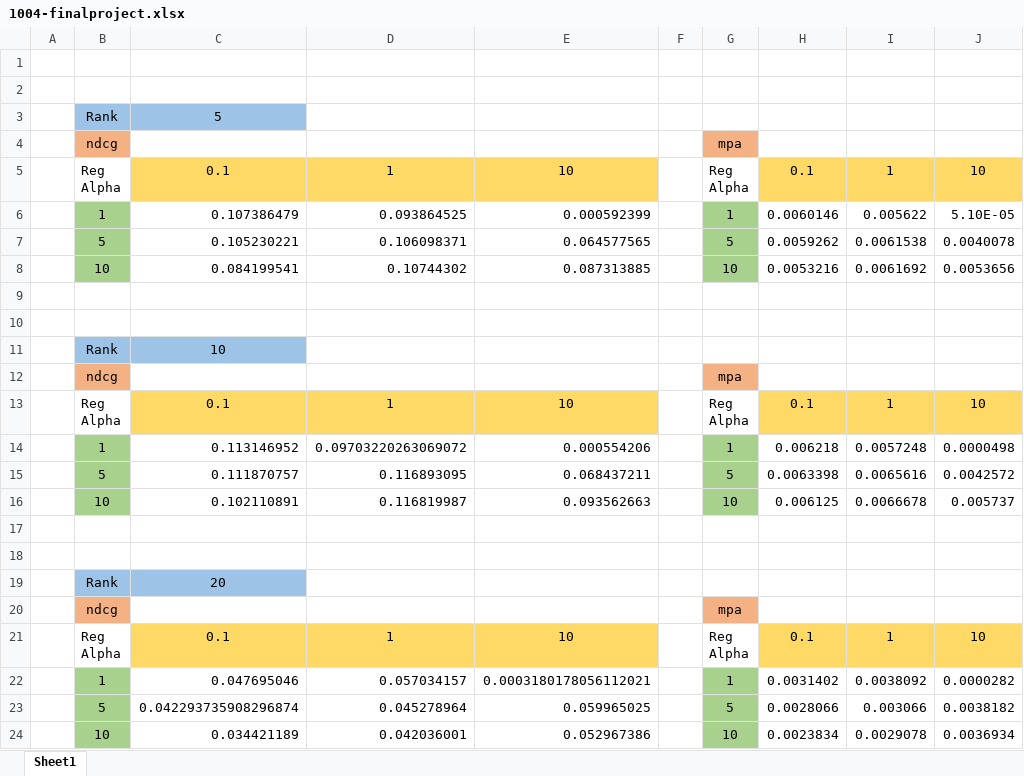
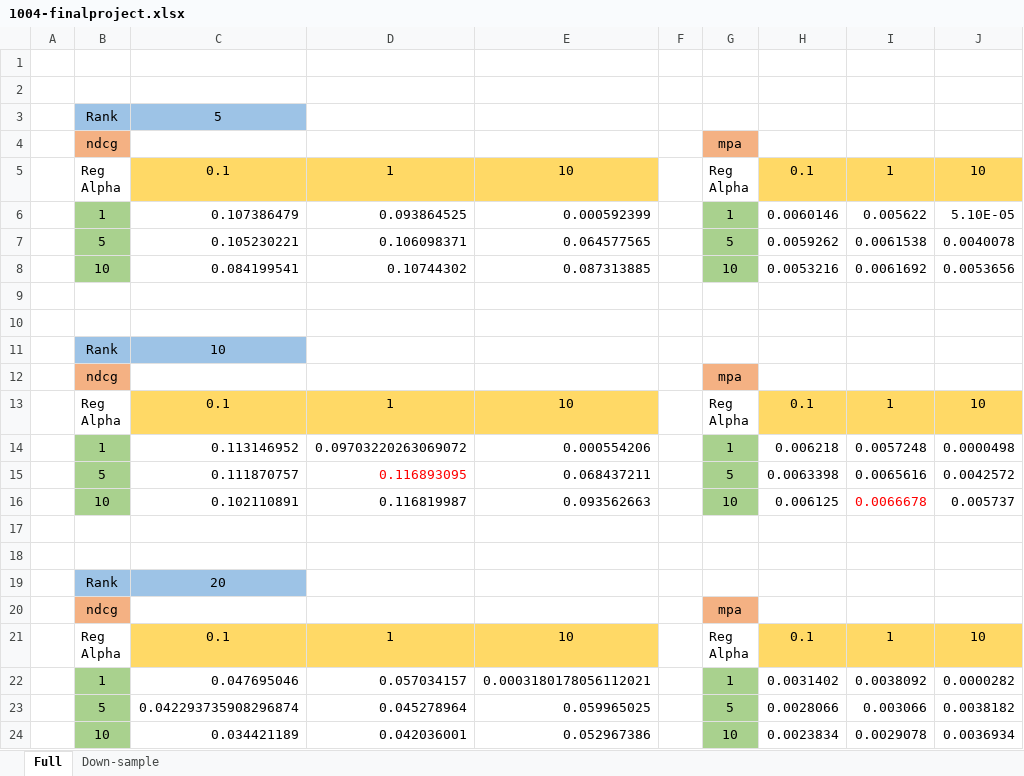
Before and after one commit to zhengyangb/music-recsys, an Excel workbook: 1004-finalproject.xlsx, sheet Full, drawn as a sheet; values as stored, in another font and other column widths than the file's, no borders; conditional formats not drawn; the diff names each change by its address in the sheet, - before the commit and + after, or states it on an @@ line.

```diff
--- a/1004-finalproject.xlsx (sheet Full)
+++ b/1004-finalproject.xlsx (sheet Full)
-sheet tab: Sheet1
+sheet tab: Full
+sheet tab: Down-sample
-D15 text colour: black
+D15 text colour: #FF0000
-I16 text colour: black
+I16 text colour: #FF0000
```
